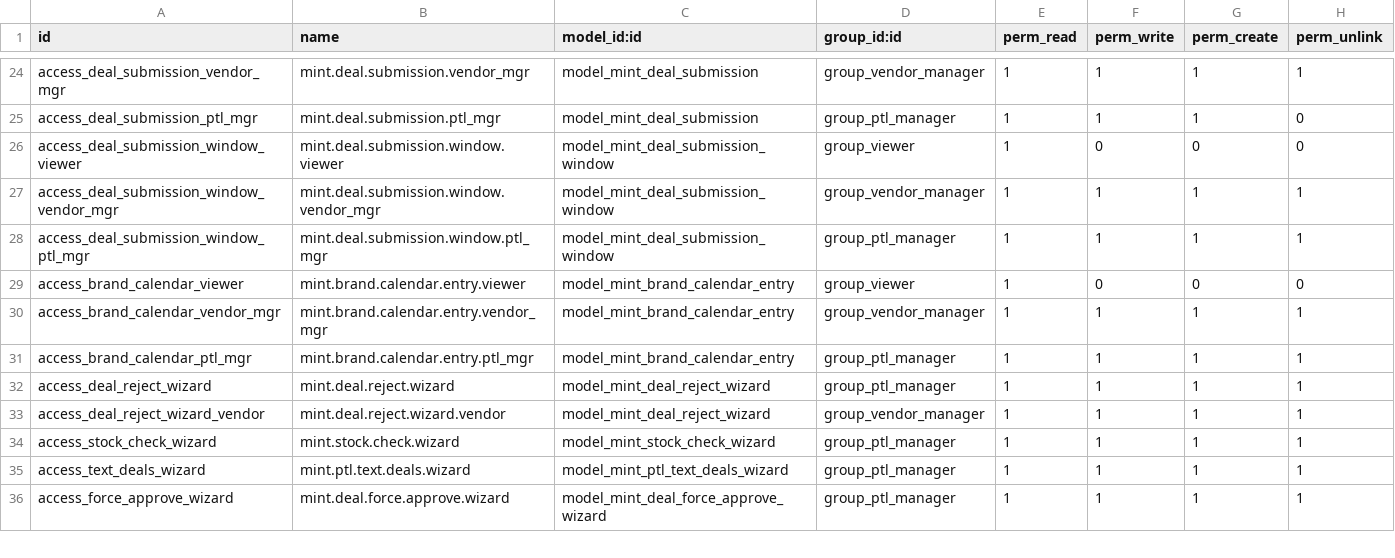
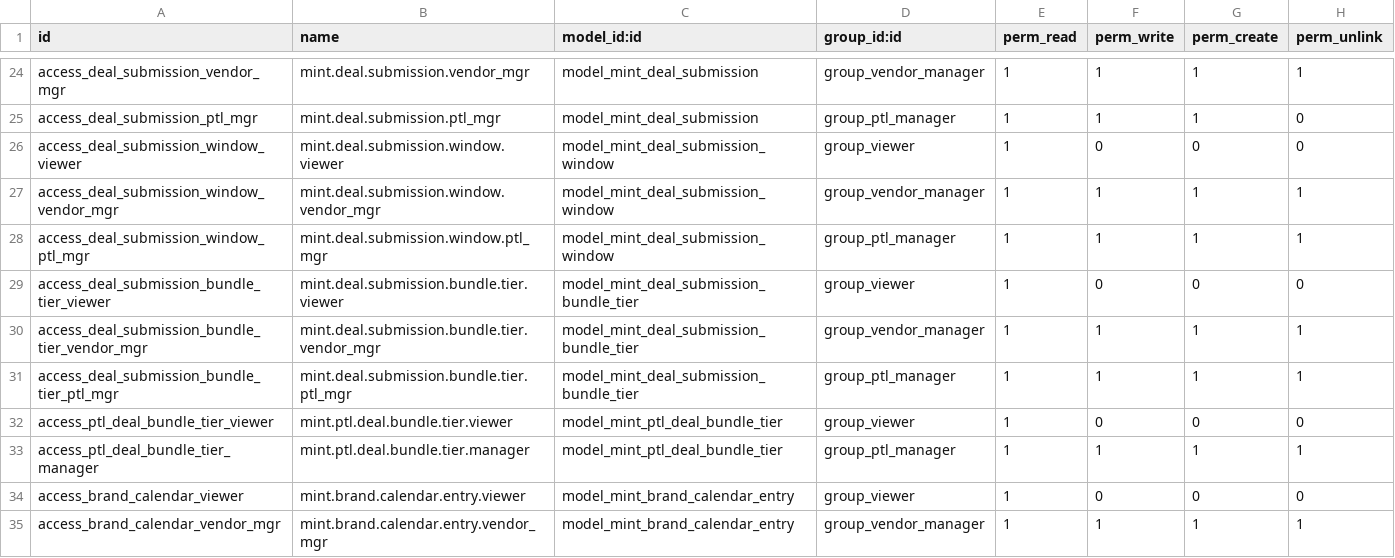
Before and after one commit to J-Palomino/odoo-custom-modules, a CSV file: mint_command_center/security/ir.model.access.csv, drawn as a sheet; only a part is shown, gaps mark what is left out; the shorter side is filled out with more unchanged rows; the diff names each change by its address in the sheet, - before the commit and + after, or states it on an @@ line.

```diff
--- a/mint_command_center/security/ir.model.access.csv
+++ b/mint_command_center/security/ir.model.access.csv
+row 29: access_deal_submission_bundle_tier_viewer | mint.deal.submission.bundle.tier.viewer | model_mint_deal_submission_bundle_tier | group_viewer | 1 | 0 | 0 | 0
+row 30: access_deal_submission_bundle_tier_vendor_mgr | mint.deal.submission.bundle.tier.vendor_mgr | model_mint_deal_submission_bundle_tier | group_vendor_manager | 1 | 1 | 1 | 1
+row 31: access_deal_submission_bundle_tier_ptl_mgr | mint.deal.submission.bundle.tier.ptl_mgr | model_mint_deal_submission_bundle_tier | group_ptl_manager | 1 | 1 | 1 | 1
+row 32: access_ptl_deal_bundle_tier_viewer | mint.ptl.deal.bundle.tier.viewer | model_mint_ptl_deal_bundle_tier | group_viewer | 1 | 0 | 0 | 0
+row 33: access_ptl_deal_bundle_tier_manager | mint.ptl.deal.bundle.tier.manager | model_mint_ptl_deal_bundle_tier | group_ptl_manager | 1 | 1 | 1 | 1
```
Also changed, not shown: 11 other files.
